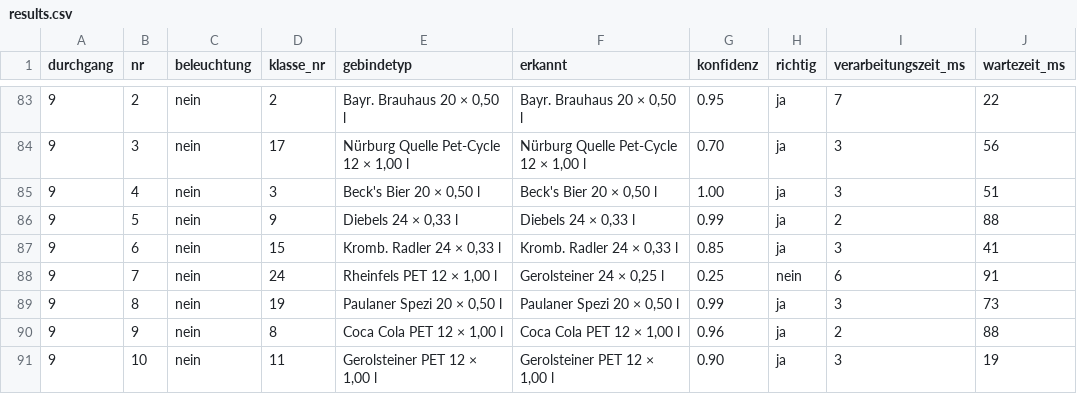
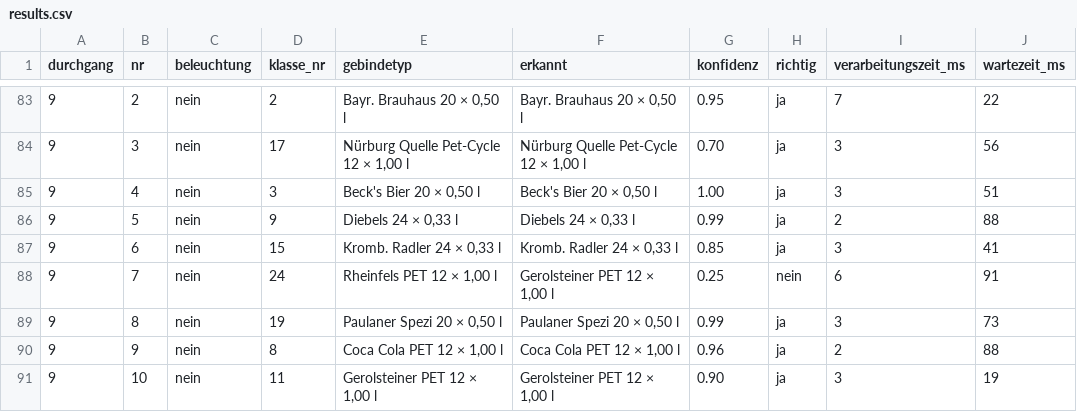
Before and after one commit to fucnim17/yolo26-beverage-crate-classification, a CSV file: results.csv, drawn as a sheet; only a part is shown, gaps mark what is left out.

Commit message:
Fix wrong predicted class in results.csv

```diff
--- a/results.csv
+++ b/results.csv
@@ -87,3 +87,3 @@ durchgang,nr,beleuchtung,klasse_nr,gebindetyp,erkannt,konfidenz,richtig,verarbei
 9,6,nein,15,"Kromb. Radler 24 × 0,33 l","Kromb. Radler 24 × 0,33 l",0.85,ja,3,41
-9,7,nein,24,"Rheinfels PET 12 × 1,00 l","Gerolsteiner 24 × 0,25 l",0.25,nein,6,91
+9,7,nein,24,"Rheinfels PET 12 × 1,00 l","Gerolsteiner PET 12 × 1,00 l",0.25,nein,6,91
 9,8,nein,19,"Paulaner Spezi 20 × 0,50 l","Paulaner Spezi 20 × 0,50 l",0.99,ja,3,73
```
